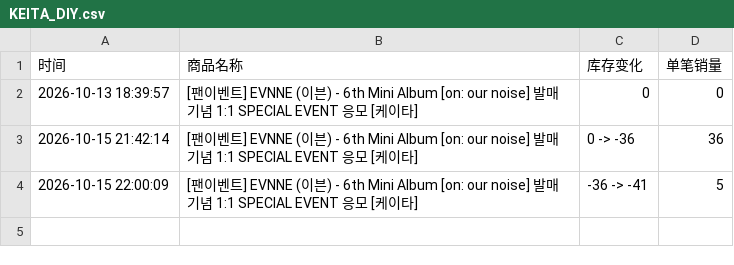
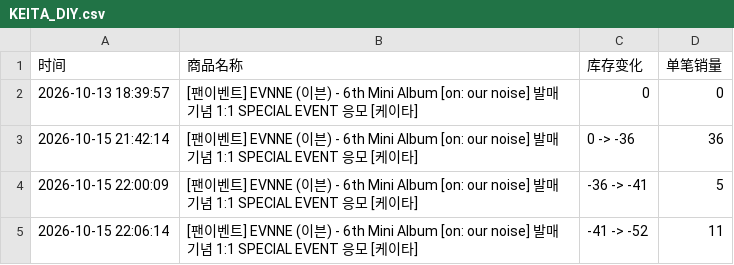
Before and after one commit to Juineii/evnne_br1015, a CSV file: KEITA_DIY.csv, drawn as a sheet; the diff names each change by its address in the sheet, - before the commit and + after, or states it on an @@ line.

```diff
--- a/KEITA_DIY.csv
+++ b/KEITA_DIY.csv
+row 5: 2026-10-15 22:06:14 | [팬이벤트] EVNNE (이븐) - 6th Mini Album [on: our noise] 발매기념 1:1 SPECIAL EVENT 응모 [케이타] | -41 -> -52 | 11
```
Also changed, not shown: JEONGHYEON_DIY.csv.
